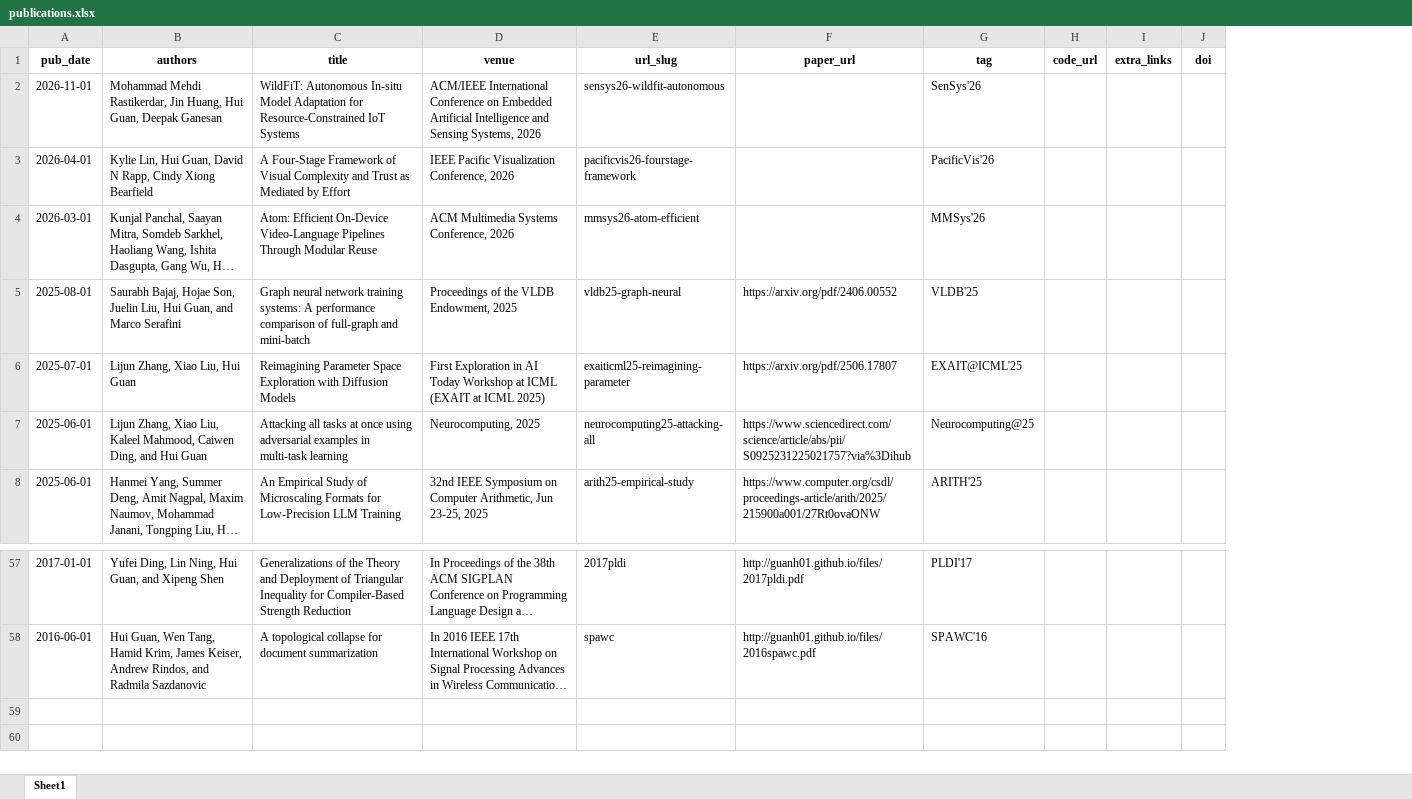
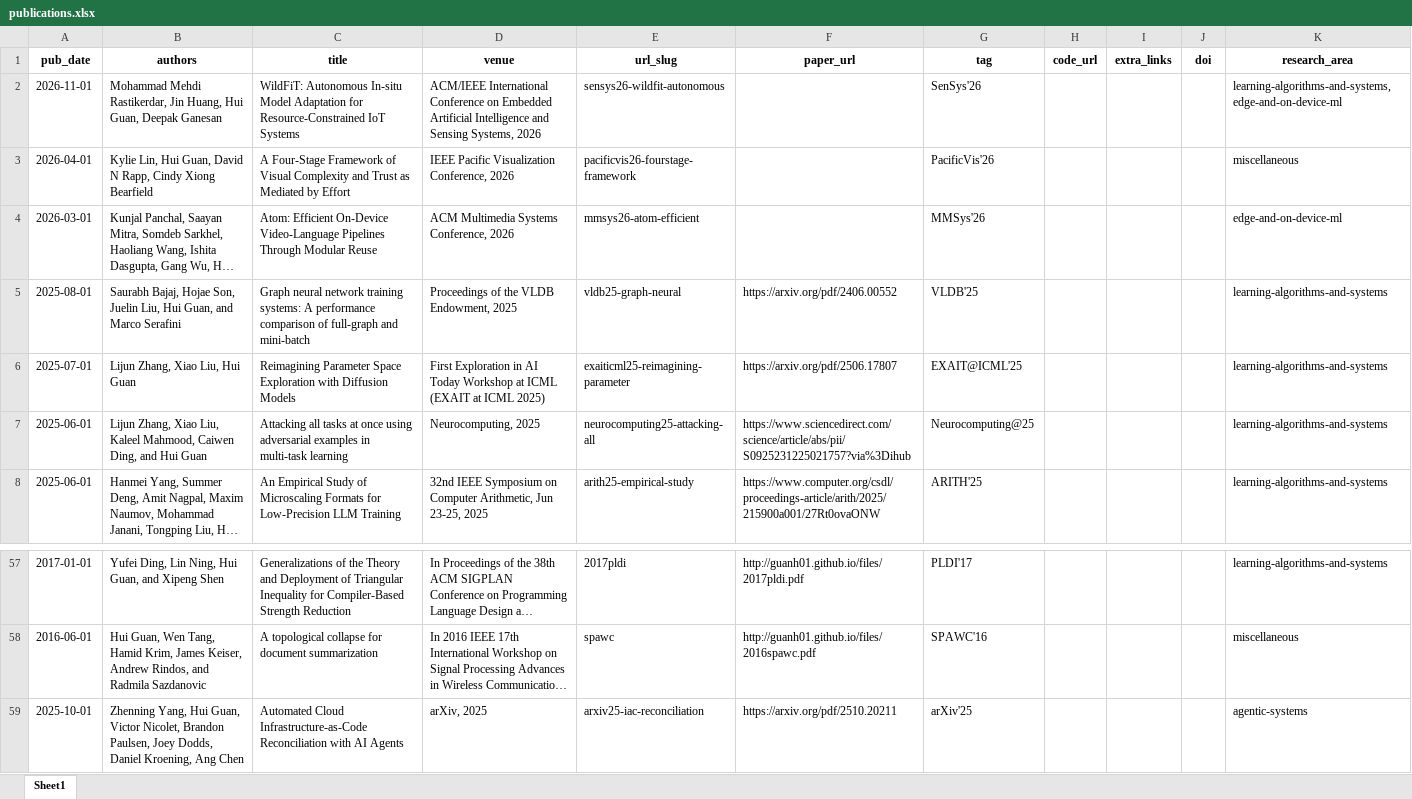
Before and after one commit to guanh01/guanh01.github.io, an Excel workbook: markdown_generator/publications.xlsx, sheet Sheet1, drawn as a sheet; only a part is shown, gaps mark what is left out; long unchanged cells end in …; values as stored, in another font and other column widths than the file's, no borders; the diff names each change by its address in the sheet, - before the commit and + after, or states it on an @@ line.

```diff
--- a/markdown_generator/publications.xlsx (sheet Sheet1)
+++ b/markdown_generator/publications.xlsx (sheet Sheet1)
+column K (research_area), rows 2-8: learning-algorithms-and-systems,edge-and-on-device-ml | miscellaneous | edge-and-on-device-ml | learning-algorithms-and-systems | learning-algorithms-and-systems | learning-algorithms-and-systems | learning-algorithms-and-systems; rows 57-58: learning-algorithms-and-systems | miscellaneous
+row 59: 2025-10-01 | Zhenning Yang, Hui Guan, Victor Nicolet, Brandon Paulsen, Joey Dodds, Daniel Kroening, Ang Chen | Automated Cloud Infrastructure-as-Code Reconciliation with AI Agents | arXiv, 2025 | arxiv25-iac-reconciliation | https://arxiv.org/pdf/2510.20211 | arXiv'25 |  |  |  | agentic-systems
```
